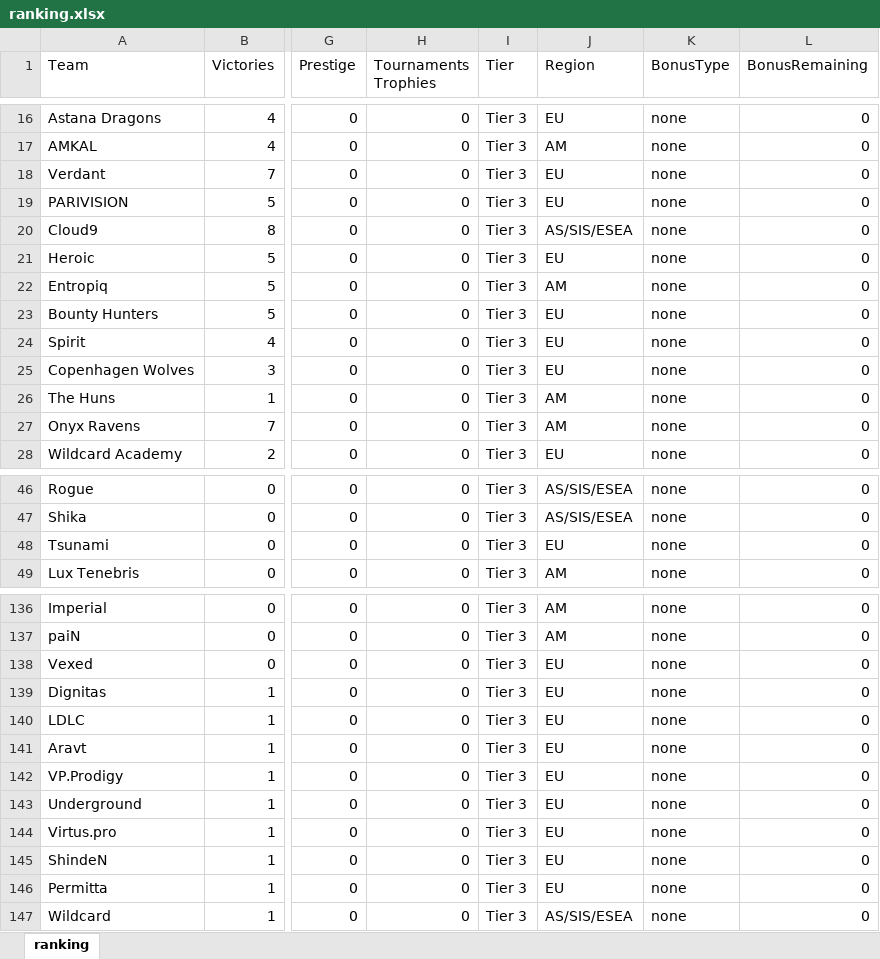
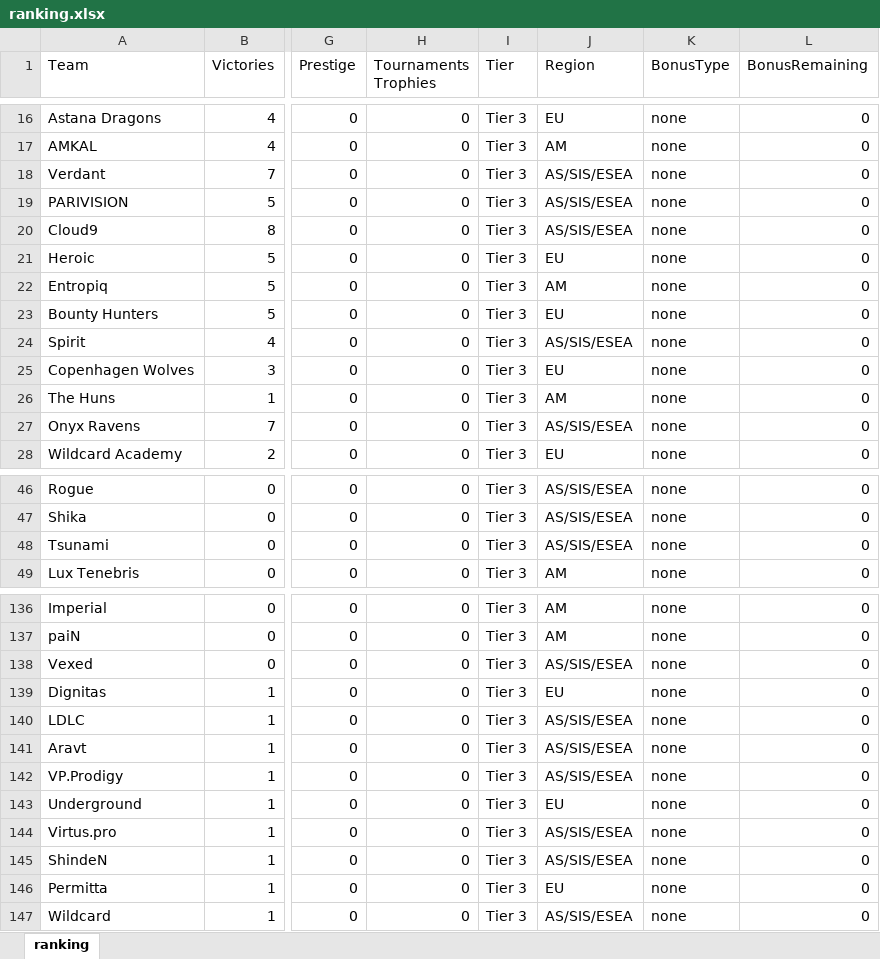
Before and after one commit to ckjhn/ck-tools, an Excel workbook: file/ranking.xlsx, sheet ranking, drawn as a sheet; only a part is shown, gaps mark what is left out; values as stored, in another font and other column widths than the file's, no borders; the diff covers the shown part only; the diff names each change by its address in the sheet, - before the commit and + after, or states it on an @@ line.

Commit message:
Update ranking.xlsx

```diff
--- a/file/ranking.xlsx (sheet ranking)
+++ b/file/ranking.xlsx (sheet ranking)
-J18:J19 (Region): EU
+J18:J19 (Region): AS/SIS/ESEA
-J24 (Region): EU
+J24 (Region): AS/SIS/ESEA
-J27 (Region): AM
+J27 (Region): AS/SIS/ESEA
-J48 (Region): EU
+J48 (Region): AS/SIS/ESEA
-J138 (Region): EU
+J138 (Region): AS/SIS/ESEA
-J140:J142 (Region): EU
+J140:J142 (Region): AS/SIS/ESEA
-J144:J145 (Region): EU
+J144:J145 (Region): AS/SIS/ESEA
```
Also changed, not shown: 15 edited cells elsewhere in this sheet.
